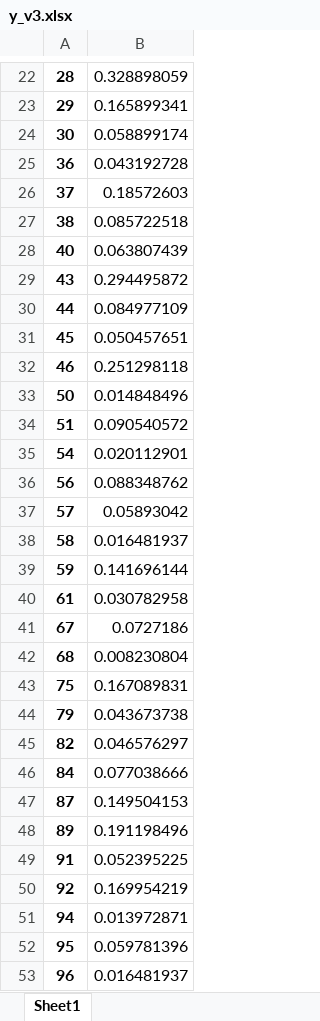
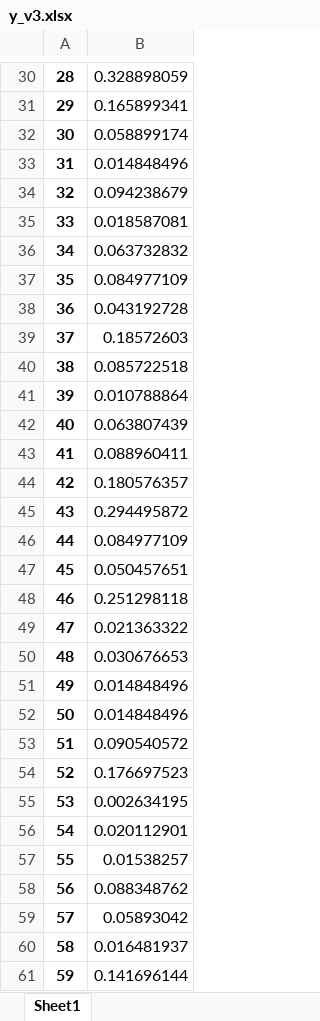
Before and after one commit to ZachLiu519/nba-model, an Excel workbook: spring21_models/y_v3.xlsx, sheet Sheet1, drawn as a sheet; only a part is shown, gaps mark what is left out; the shorter side is filled out with more unchanged rows; values as stored, in another font and other column widths than the file's, no borders; the diff covers the shown part only; the diff names each change by its address in the sheet, - before the commit and + after, or states it on an @@ line.

```diff
--- a/spring21_models/y_v3.xlsx (sheet Sheet1)
+++ b/spring21_models/y_v3.xlsx (sheet Sheet1)
+row 33: 31 | 0.014848496
+row 34: 32 | 0.094238679
+row 35: 33 | 0.018587081
+row 36: 34 | 0.063732832
+row 37: 35 | 0.084977109
+row 41: 39 | 0.010788864
+row 43: 41 | 0.088960411
+row 44: 42 | 0.180576357
+row 49: 47 | 0.021363322
+row 50: 48 | 0.030676653
+row 51: 49 | 0.014848496
+row 54: 52 | 0.176697523
+row 55: 53 | 0.002634195
+row 57: 55 | 0.01538257
```
Also changed, not shown: 129 added rows elsewhere in this sheet, spring21_models/X_v3.xlsx, 1 other file.
